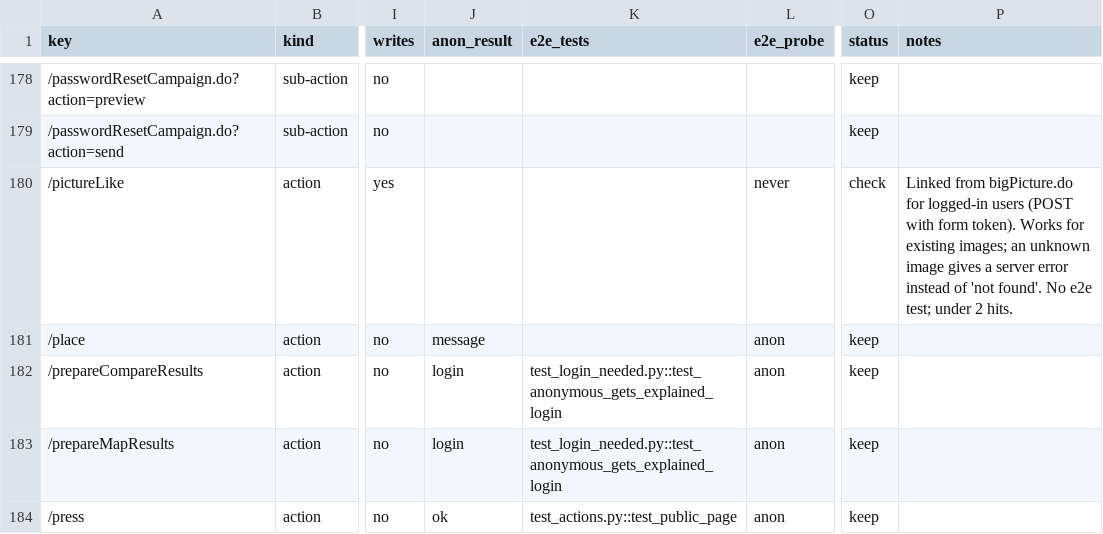
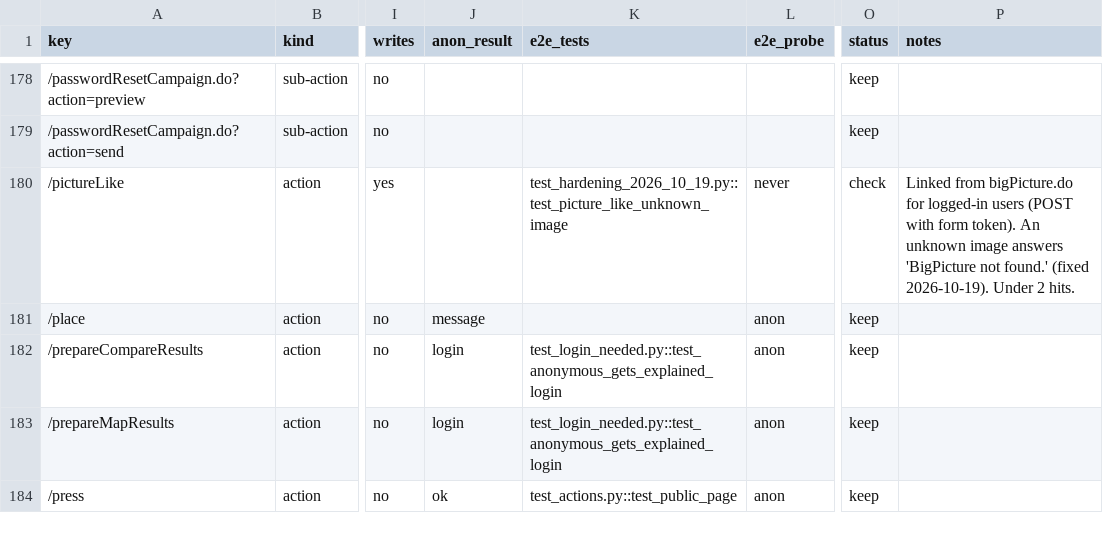
Before and after one commit to calacademy-research/antweb, a CSV file: docs/catalog/actions.csv, drawn as a sheet; only a part is shown, gaps mark what is left out; the diff covers the shown part only; the diff names each change by its address in the sheet, - before the commit and + after, or states it on an @@ line.

```diff
--- a/docs/catalog/actions.csv
+++ b/docs/catalog/actions.csv
-K180 (e2e_tests): (empty)
+K180 (e2e_tests): test_hardening_2026_10_19.py::test_picture_like_unknown_image
-P180 (notes): …form token). Works for existing images; an unknown image gives a server error instead of 'not found'. No e2e test; under 2 hits.
+P180 (notes): …form token). An unknown image answers 'BigPicture not found.' (fixed 2026-10-19). Under 2 hits.
```
Also changed, not shown: 2 removed rows and 26 edited cells elsewhere in this file, 22 other files.
